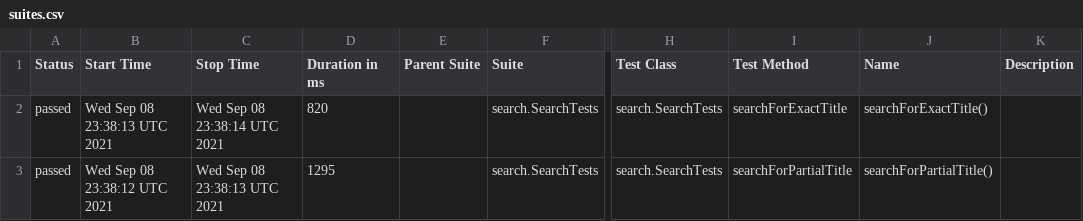
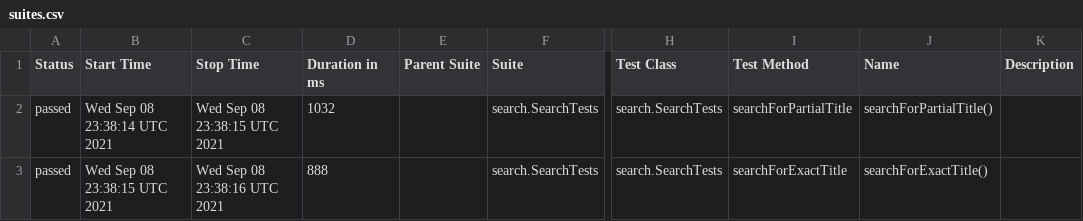
Before and after one commit to reinaldorossetti/playwright-java, a CSV file: data/suites.csv, drawn as a sheet; only a part is shown, gaps mark what is left out; the diff names each change by its address in the sheet, - before the commit and + after, or states it on an @@ line.

```diff
--- a/data/suites.csv
+++ b/data/suites.csv
-B2 (Start Time): Wed Sep 08 23:38:13 UTC 2021
+B2 (Start Time): Wed Sep 08 23:38:14 UTC 2021
-C2 (Stop Time): Wed Sep 08 23:38:14 UTC 2021
+C2 (Stop Time): Wed Sep 08 23:38:15 UTC 2021
-D2 (Duration in ms): 820
+D2 (Duration in ms): 1032
-I2 (Test Method): searchForExactTitle
+I2 (Test Method): searchForPartialTitle
-J2 (Name): searchForExactTitle()
+J2 (Name): searchForPartialTitle()
-B3 (Start Time): Wed Sep 08 23:38:12 UTC 2021
+B3 (Start Time): Wed Sep 08 23:38:15 UTC 2021
-C3 (Stop Time): Wed Sep 08 23:38:13 UTC 2021
+C3 (Stop Time): Wed Sep 08 23:38:16 UTC 2021
-D3 (Duration in ms): 1295
+D3 (Duration in ms): 888
-I3 (Test Method): searchForPartialTitle
+I3 (Test Method): searchForExactTitle
-J3 (Name): searchForPartialTitle()
+J3 (Name): searchForExactTitle()
```
Also changed, not shown: 18 other files.
